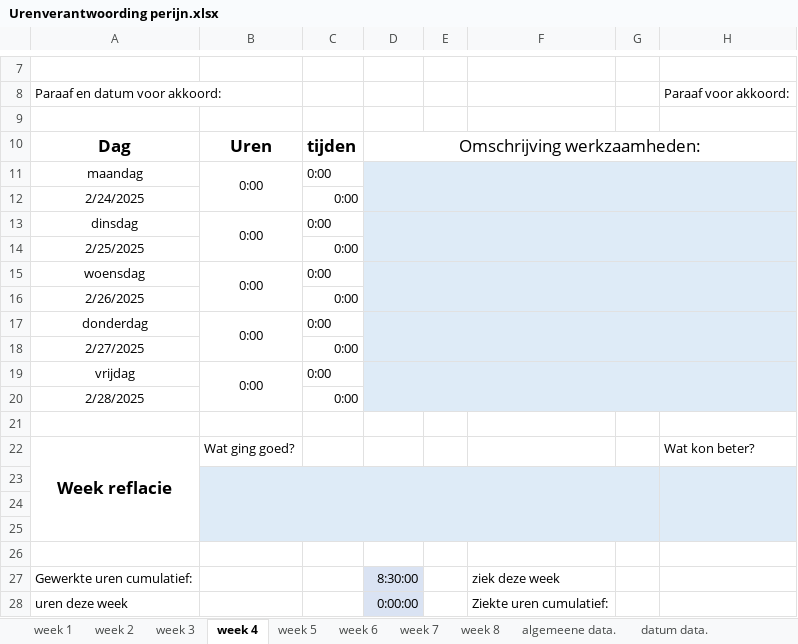
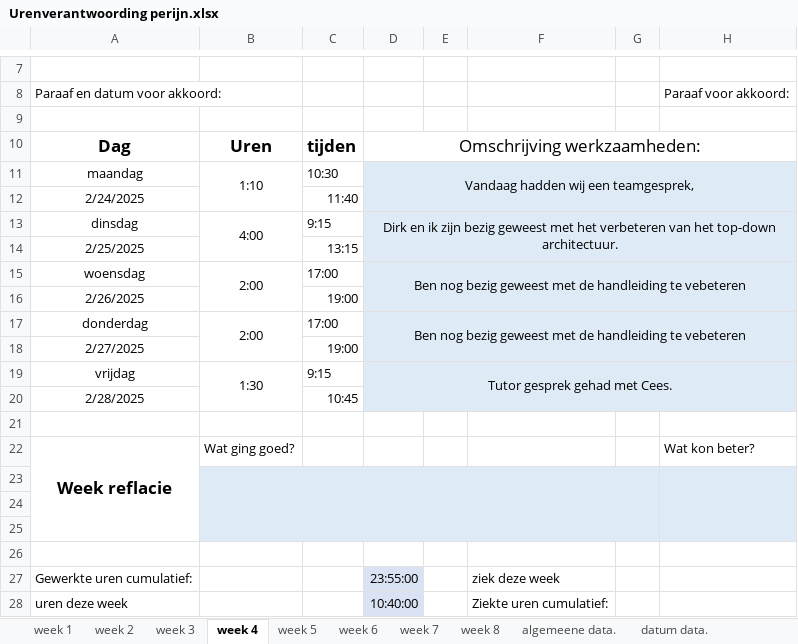
Before and after one commit to Perijn2/Project-digitale-besturing, an Excel workbook: Documentatie/Urenverantwoording/Perijn/Urenverantwoording perijn.xlsx, sheet week 4, drawn as a sheet; only a part is shown, gaps mark what is left out; values as stored, in another font and other column widths than the file's, no borders; the diff names each change by its address in the sheet, - before the commit and + after, or states it on an @@ line.

```diff
--- a/Documentatie/Urenverantwoording/Perijn/Urenverantwoording perijn.xlsx (sheet week 4)
+++ b/Documentatie/Urenverantwoording/Perijn/Urenverantwoording perijn.xlsx (sheet week 4)
-B11: 0:00
+B11: 1:10
-C11: 0:00
+C11: 10:30
-D11: (empty)
+D11: Vandaag hadden wij een teamgesprek,
-C12: 0:00
+C12: 11:40
-B13: 0:00
+B13: 4:00
-C13: 0:00
+C13: 9:15
-D13: (empty)
+D13: Dirk en ik zijn bezig geweest met het verbeteren van het top-down architectuur.
-C14: 0:00
+C14: 13:15
-B15: 0:00
+B15: 2:00
-C15: 0:00
+C15: 17:00
-D15: (empty)
+D15: Ben nog bezig geweest met de handleiding te vebeteren
-C16: 0:00
+C16: 19:00
-B17: 0:00
+B17: 2:00
-C17: 0:00
+C17: 17:00
-D17: (empty)
+D17: Ben nog bezig geweest met de handleiding te vebeteren
-C18: 0:00
+C18: 19:00
-B19: 0:00
+B19: 1:30
-C19: 0:00
+C19: 9:15
-D19: (empty)
+D19: Tutor gesprek gehad met Cees.
-C20: 0:00
+C20: 10:45
-D27: 8:30:00
+D27: 23:55:00
-D28: 0:00:00
+D28: 10:40:00
```
Also changed, not shown: sheet algemeene data., sheet week 2, sheet week 5, sheet week 6, sheet week 3, sheet week 8, 1 more sheet, charts or pictures.
